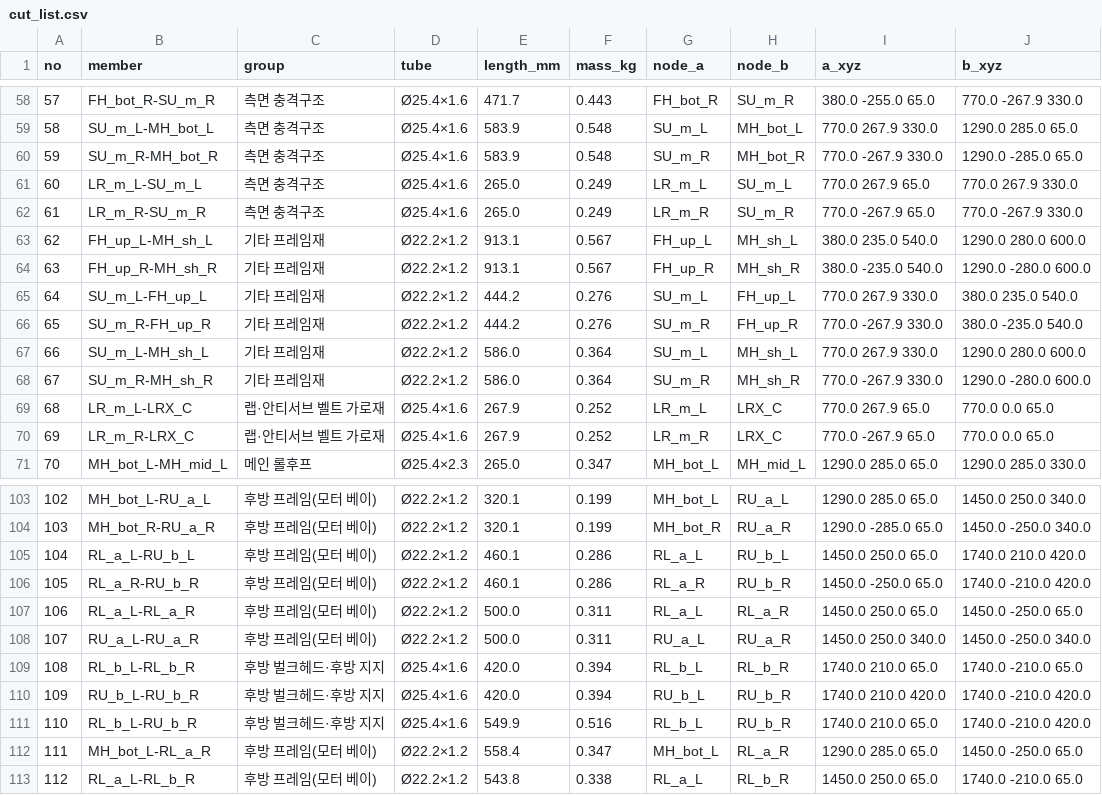
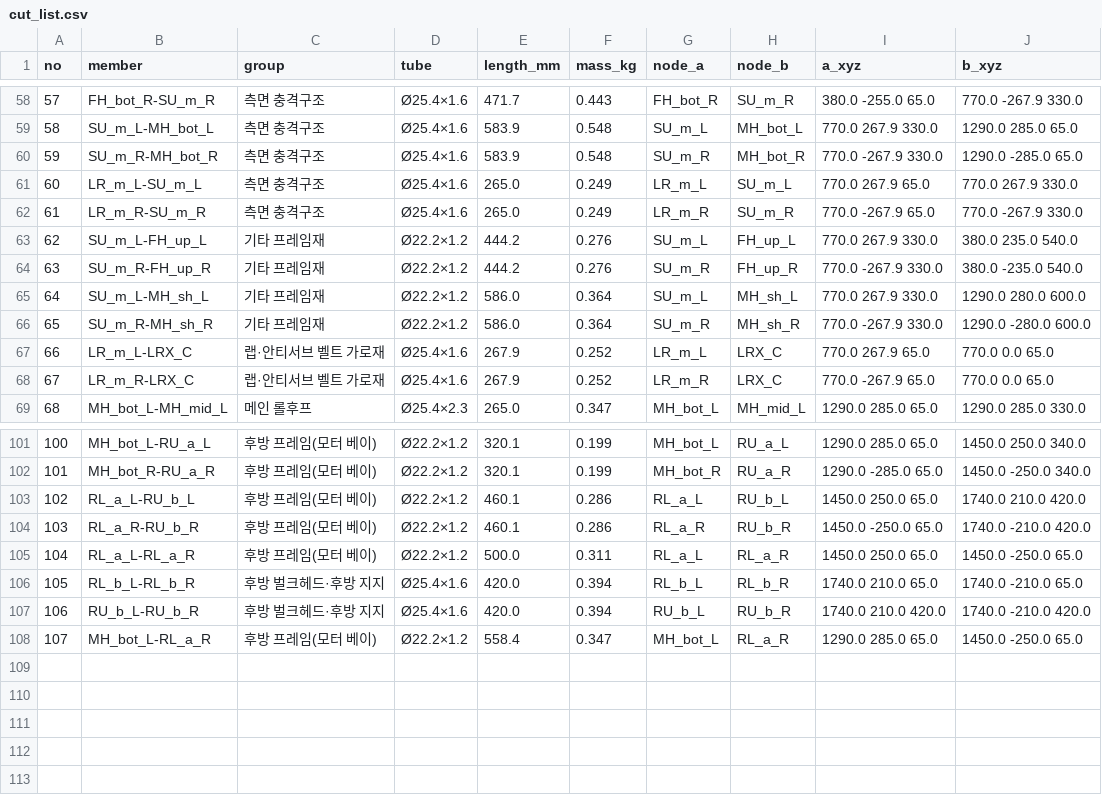
Before and after one commit to tlsgksrb/AUTORY-26th, a CSV file: output/cut_list.csv, drawn as a sheet; only a part is shown, gaps mark what is left out; removed rows and columns are numbered as before the commit, all else as after; the diff names each change by its address in the sheet, - before the commit and + after, or states it on an @@ line.

```diff
--- a/output/cut_list.csv
+++ b/output/cut_list.csv
-row 63: 62 | FH_up_L-MH_sh_L | 기타 프레임재 | Ø22.2×1.2 | 913.1 | 0.567 | FH_up_L | MH_sh_L | 380.0 235.0 540.0 | 1290.0 280.0 600.0
-row 64: 63 | FH_up_R-MH_sh_R | 기타 프레임재 | Ø22.2×1.2 | 913.1 | 0.567 | FH_up_R | MH_sh_R | 380.0 -235.0 540.0 | 1290.0 -280.0 600.0
@@ column A (no) renumbered between rows 63 and 108 @@
-row 108: 107 | RU_a_L-RU_a_R | 후방 프레임(모터 베이) | Ø22.2×1.2 | 500.0 | 0.311 | RU_a_L | RU_a_R | 1450.0 250.0 340.0 | 1450.0 -250.0 340.0
-row 111: 110 | RL_b_L-RU_b_R | 후방 벌크헤드·후방 지지 | Ø25.4×1.6 | 549.9 | 0.516 | RL_b_L | RU_b_R | 1740.0 210.0 65.0 | 1740.0 -210.0 420.0
-row 113: 112 | RL_a_L-RL_b_R | 후방 프레임(모터 베이) | Ø22.2×1.2 | 543.8 | 0.338 | RL_a_L | RL_b_R | 1450.0 250.0 65.0 | 1740.0 -210.0 65.0
```
Also changed, not shown: 18 other files.
